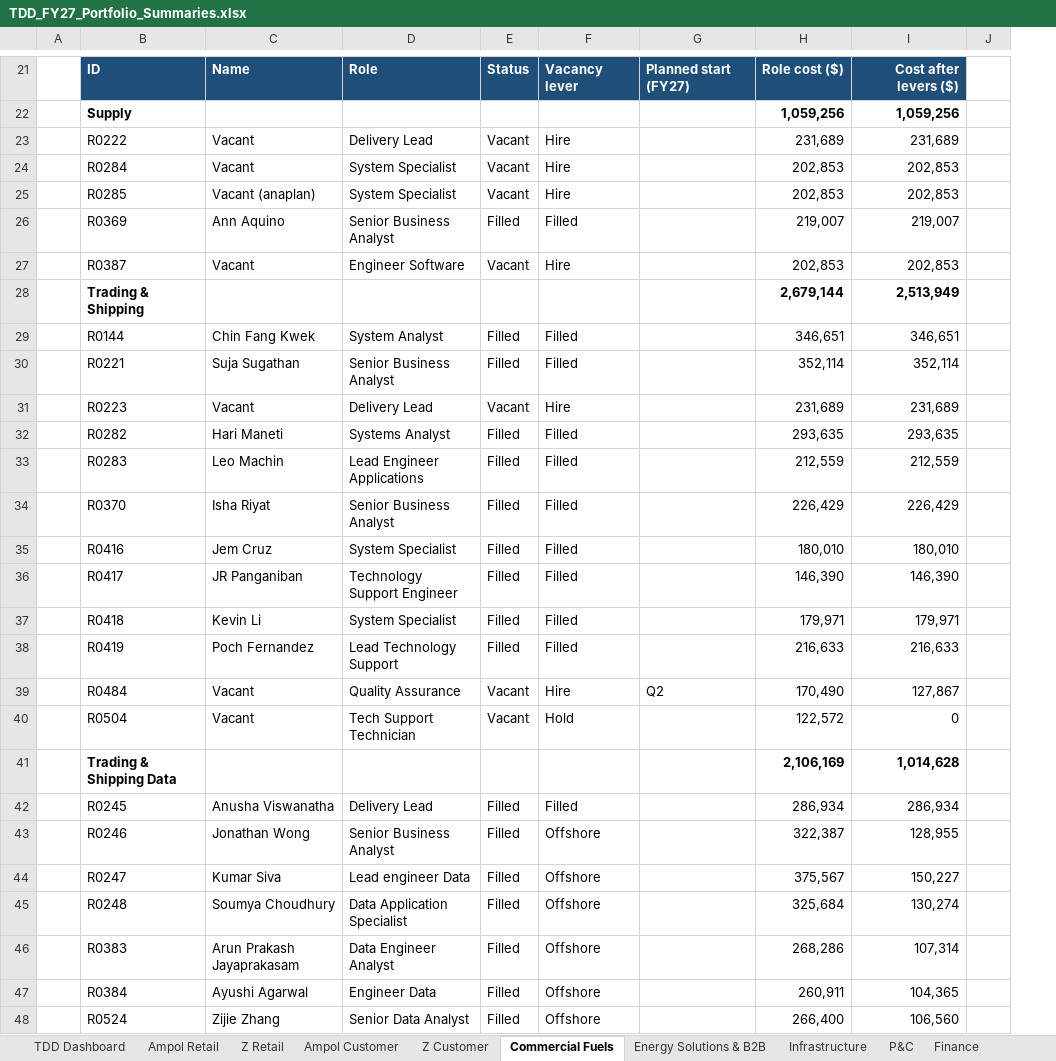
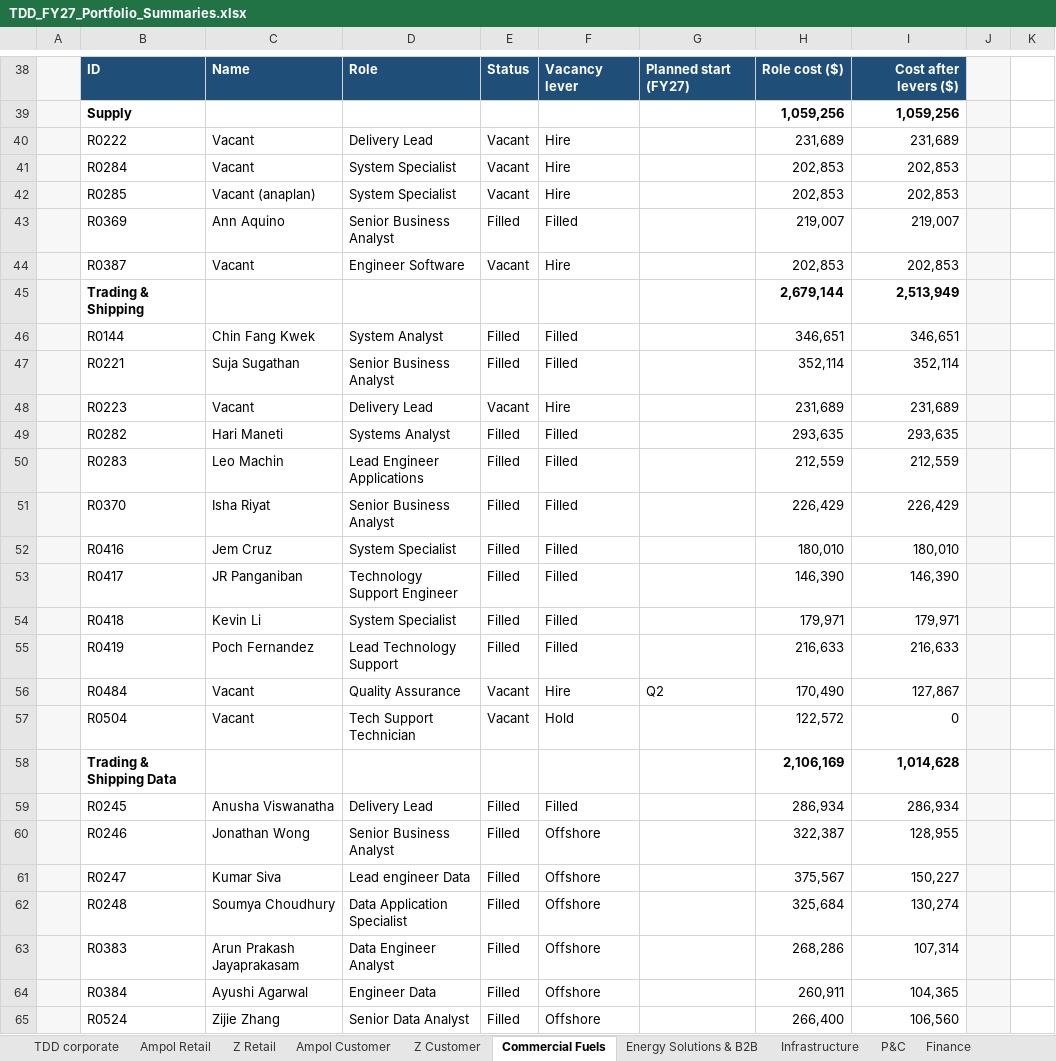
Before and after one commit to leewainescott-debug/anthropic-claude-code, an Excel workbook: deliverables/TDD_FY27_Portfolio_Summaries.xlsx, sheet Commercial Fuels, drawn as a sheet; only a part is shown, gaps mark what is left out; values as stored, in another font and other column widths than the file's, no borders; charts and pictures and conditional formats not drawn; removed rows and columns are numbered as before the commit, all else as after; the diff covers the shown part only; the diff names each change by its address in the sheet, - before the commit and + after, or states it on an @@ line.

```diff
--- a/deliverables/TDD_FY27_Portfolio_Summaries.xlsx (sheet Commercial Fuels)
+++ b/deliverables/TDD_FY27_Portfolio_Summaries.xlsx (sheet Commercial Fuels)
-sheet tab: TDD Dashboard
+sheet tab: TDD corporate
-column J, empty
+column J, empty
+column K, empty
-A38:A65 fill: none
+A38:A65 fill: #F7F7F7
```
Also changed, not shown: 29 added rows, 12 removed rows, cell formats and merged cells elsewhere in this sheet, sheet Ampol Retail, sheet Ampol Customer, sheet Infrastructure, sheet Z Retail, sheet TDD Group Functions, sheet Enterprise Data, 7 more sheets, formulas that keep their value, hidden cells, charts or pictures, 1 other file.
